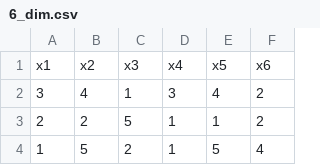
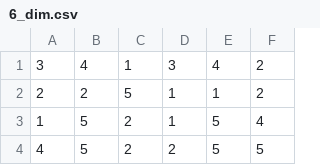
Before and after one commit to CSCI447/Project2, a CSV file: Project2/6_dim.csv, drawn as a sheet; only a part is shown; the shorter side is filled out with more unchanged rows; the diff names each change by its address in the sheet, - before the commit and + after, or states it on an @@ line.

Commit message:
generated data with labels for 5 dimensions of rosenbrock

```diff
--- a/Project2/6_dim.csv
+++ b/Project2/6_dim.csv
-row 1: x1 | x2 | x3 | x4 | x5 | x6
```
Also changed, not shown: Project2/3_dim.csv, Project2/4_dim.csv, 2 other files.
